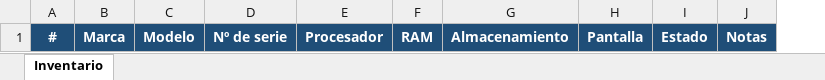
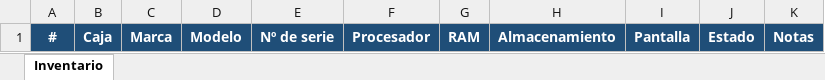
Before and after one commit to Dranicos/trabajo, an Excel workbook: inventario_portatiles.xlsx, sheet Inventario, drawn as a sheet; values as stored, in another font and other column widths than the file's, no borders; the diff names each change by its address in the sheet, - before the commit and + after, or states it on an @@ line.

```diff
--- a/inventario_portatiles.xlsx (sheet Inventario)
+++ b/inventario_portatiles.xlsx (sheet Inventario)
+column B, row 1: Caja
```
